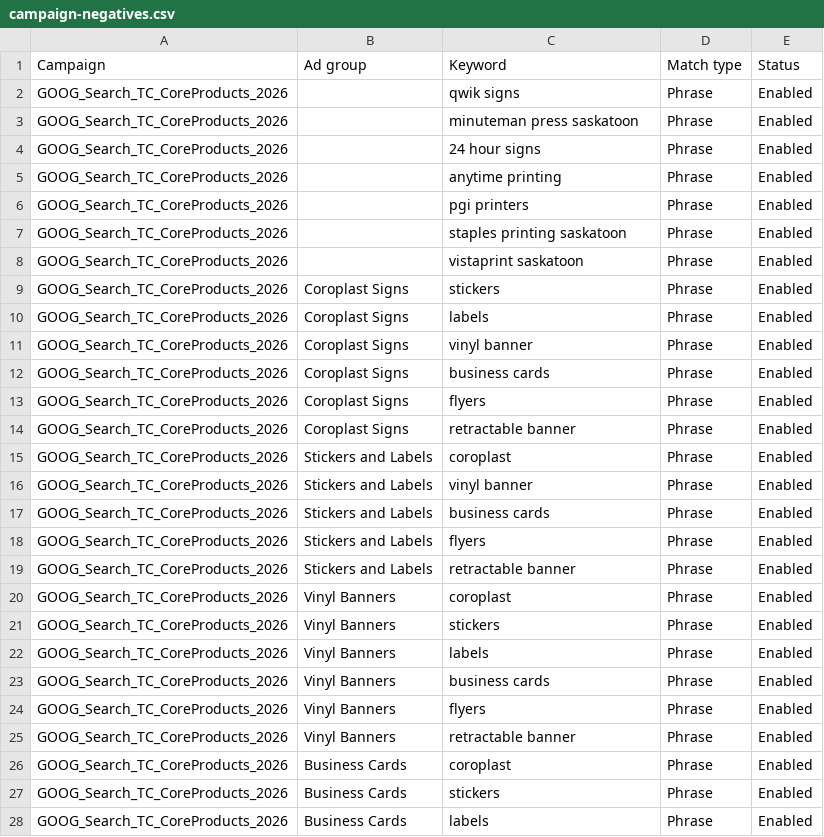
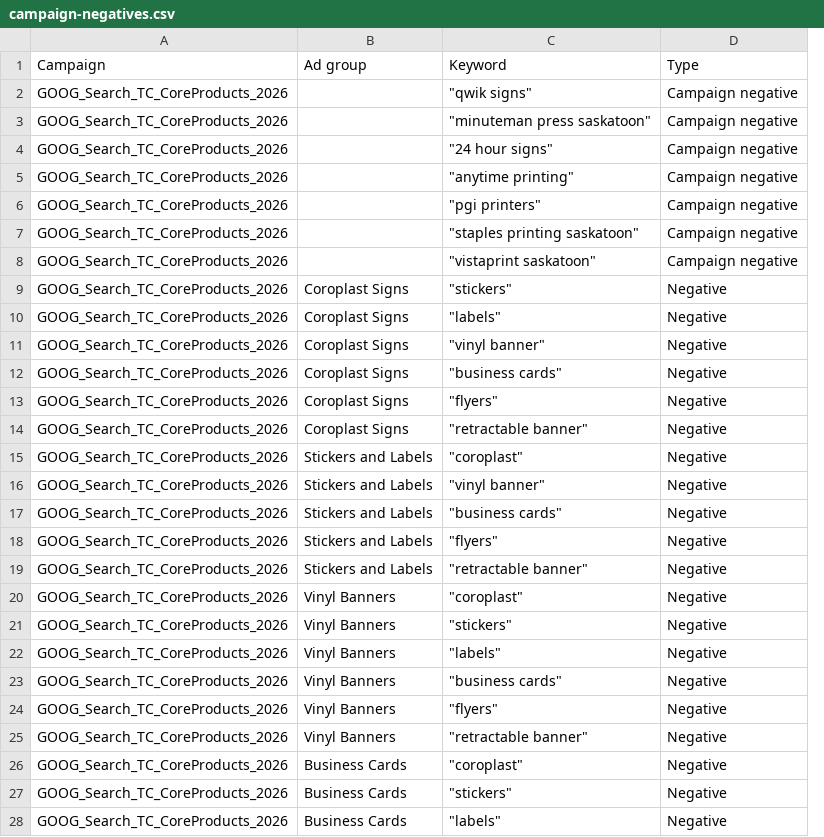
Before and after one commit to tubby124/truecolor-estimator, a CSV file: docs/paid-search/generated/campaign-negatives.csv, drawn as a sheet; only a part is shown; removed rows and columns are numbered as before the commit, all else as after; the diff covers the shown part only; the diff names each change by its address in the sheet, - before the commit and + after, or states it on an @@ line.

```diff
--- a/docs/paid-search/generated/campaign-negatives.csv
+++ b/docs/paid-search/generated/campaign-negatives.csv
-column D (Match type), rows 2-28: all Phrase
-column E (Status), rows 2-28: all Enabled
+column D (Type), rows 2-28: Campaign negative | Campaign negative | Campaign negative | Campaign negative | Campaign negative | Campaign negative | Campaign negative | Negative | Negative | Negative | Negative | Negative | Negative | Negative | Negative | Negative | Negative | Negative | Negative | Negative | Negative | Negative | Negative | Negative | Negative | Negative | Negative
-C2 (Keyword): qwik signs
+C2 (Keyword): "qwik signs"
-C3 (Keyword): minuteman press saskatoon
+C3 (Keyword): "minuteman press saskatoon"
-C4 (Keyword): 24 hour signs
+C4 (Keyword): "24 hour signs"
-C5 (Keyword): anytime printing
+C5 (Keyword): "anytime printing"
-C6 (Keyword): pgi printers
+C6 (Keyword): "pgi printers"
-C7 (Keyword): staples printing saskatoon
+C7 (Keyword): "staples printing saskatoon"
-C8 (Keyword): vistaprint saskatoon
+C8 (Keyword): "vistaprint saskatoon"
-C9 (Keyword): stickers
+C9 (Keyword): "stickers"
-C10 (Keyword): labels
+C10 (Keyword): "labels"
-C11 (Keyword): vinyl banner
+C11 (Keyword): "vinyl banner"
-C12 (Keyword): business cards
+C12 (Keyword): "business cards"
-C13 (Keyword): flyers
+C13 (Keyword): "flyers"
-C14 (Keyword): retractable banner
+C14 (Keyword): "retractable banner"
-C15 (Keyword): coroplast
+C15 (Keyword): "coroplast"
-C16 (Keyword): vinyl banner
+C16 (Keyword): "vinyl banner"
-C17 (Keyword): business cards
+C17 (Keyword): "business cards"
-C18 (Keyword): flyers
+C18 (Keyword): "flyers"
-C19 (Keyword): retractable banner
+C19 (Keyword): "retractable banner"
-C20 (Keyword): coroplast
+C20 (Keyword): "coroplast"
-C21 (Keyword): stickers
+C21 (Keyword): "stickers"
-C22 (Keyword): labels
+C22 (Keyword): "labels"
-C23 (Keyword): business cards
+C23 (Keyword): "business cards"
-C24 (Keyword): flyers
+C24 (Keyword): "flyers"
-C25 (Keyword): retractable banner
+C25 (Keyword): "retractable banner"
-C26 (Keyword): coroplast
+C26 (Keyword): "coroplast"
-C27 (Keyword): stickers
+C27 (Keyword): "stickers"
-C28 (Keyword): labels
+C28 (Keyword): "labels"
```
Also changed, not shown: 28 edited cells elsewhere in this file, docs/paid-search/generated/campaigns.csv, docs/paid-search/generated/keywords.csv, 8 other files.
